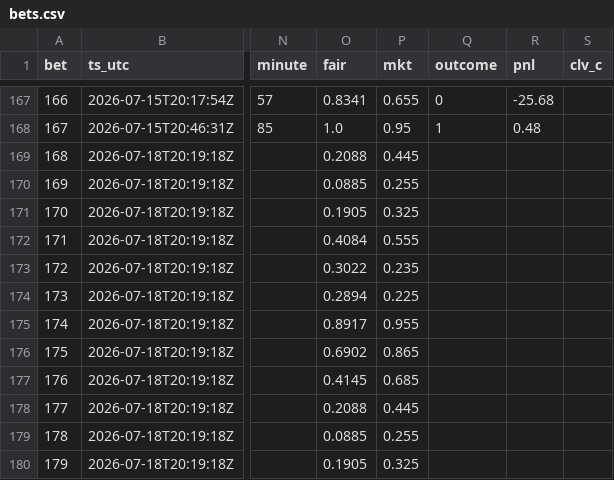
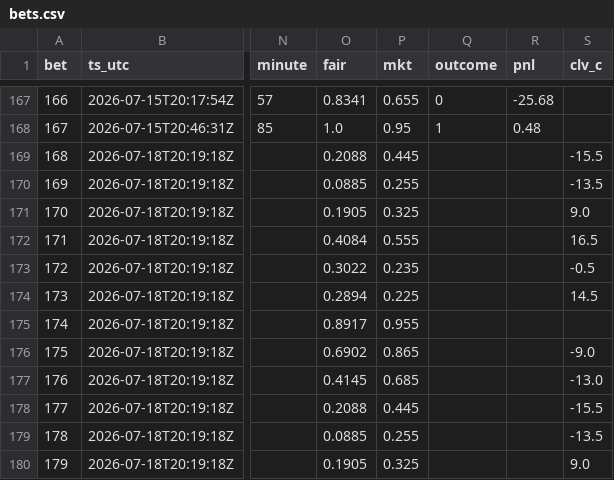
Before and after one commit to DavidGao520/xante-wc, a CSV file: bets.csv, drawn as a sheet; only a part is shown, gaps mark what is left out; the diff names each change by its address in the sheet, - before the commit and + after, or states it on an @@ line.

```diff
--- a/bets.csv
+++ b/bets.csv
-S169 (clv_c): (empty)
+S169 (clv_c): -15.5
-S170 (clv_c): (empty)
+S170 (clv_c): -13.5
-S171 (clv_c): (empty)
+S171 (clv_c): 9.0
-S172 (clv_c): (empty)
+S172 (clv_c): 16.5
-S173 (clv_c): (empty)
+S173 (clv_c): -0.5
-S174 (clv_c): (empty)
+S174 (clv_c): 14.5
-S176 (clv_c): (empty)
+S176 (clv_c): -9.0
-S177 (clv_c): (empty)
+S177 (clv_c): -13.0
-S178 (clv_c): (empty)
+S178 (clv_c): -15.5
-S179 (clv_c): (empty)
+S179 (clv_c): -13.5
-S180 (clv_c): (empty)
+S180 (clv_c): 9.0
```
Also changed, not shown: 2 other files.
